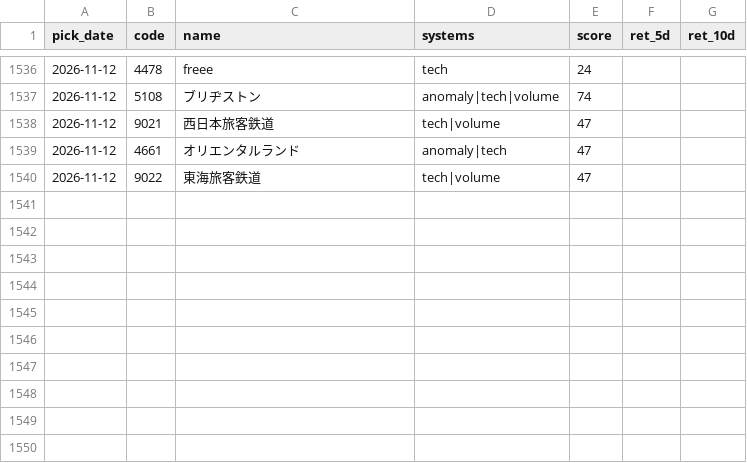
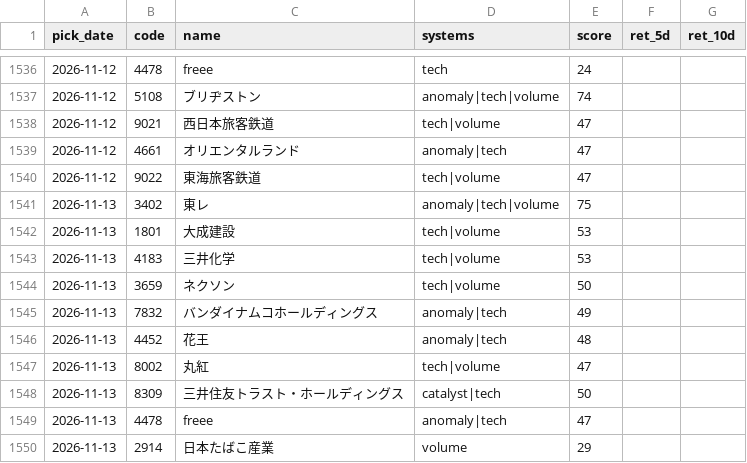
Before and after one commit to Resapan159/Kabu-app, a CSV file: history/results.csv, drawn as a sheet; only a part is shown, gaps mark what is left out; the diff covers the shown part only.

```diff
--- a/history/results.csv
+++ b/history/results.csv
@@ -1540 +1540,11 @@ pick_date,code,name,systems,score,ret_5d,ret_10d
 2026-11-12,9022,東海旅客鉄道,tech|volume,47,,
+2026-11-13,3402,東レ,anomaly|tech|volume,75,,
+2026-11-13,1801,大成建設,tech|volume,53,,
+2026-11-13,4183,三井化学,tech|volume,53,,
+2026-11-13,3659,ネクソン,tech|volume,50,,
+2026-11-13,7832,バンダイナムコホールディングス,anomaly|tech,49,,
+2026-11-13,4452,花王,anomaly|tech,48,,
+2026-11-13,8002,丸紅,tech|volume,47,,
+2026-11-13,8309,三井住友トラスト・ホールディングス,catalyst|tech,50,,
+2026-11-13,4478,freee,anomaly|tech,47,,
+2026-11-13,2914,日本たばこ産業,volume,29,,
```
Also changed, not shown: 38 edited cells elsewhere in this file, history/picks.csv, 4 other files.
